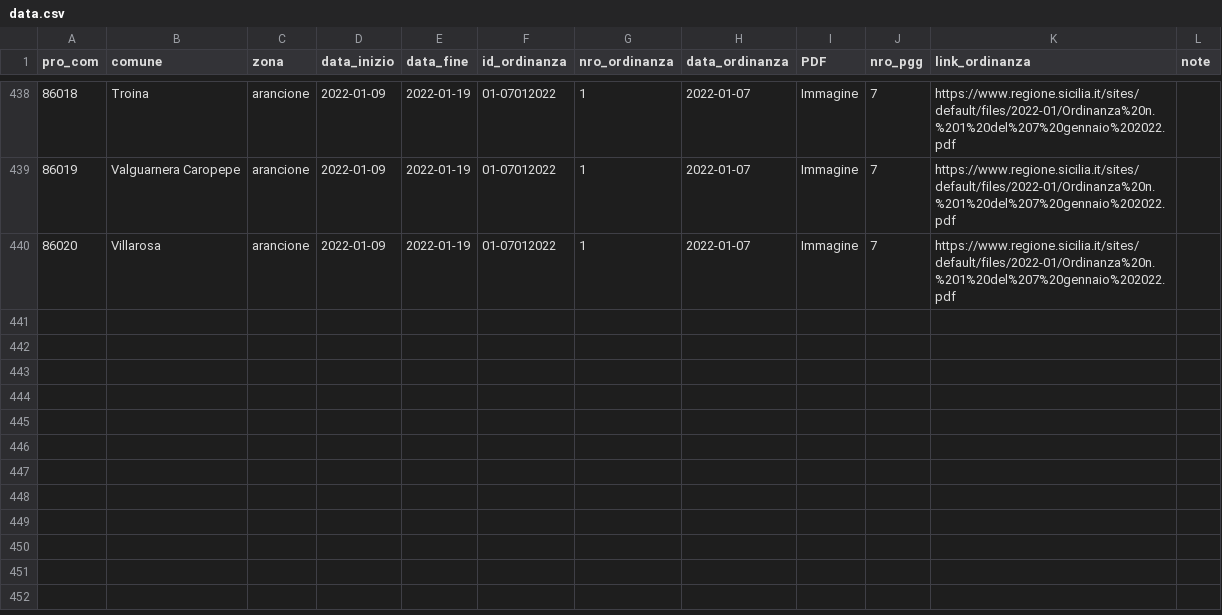
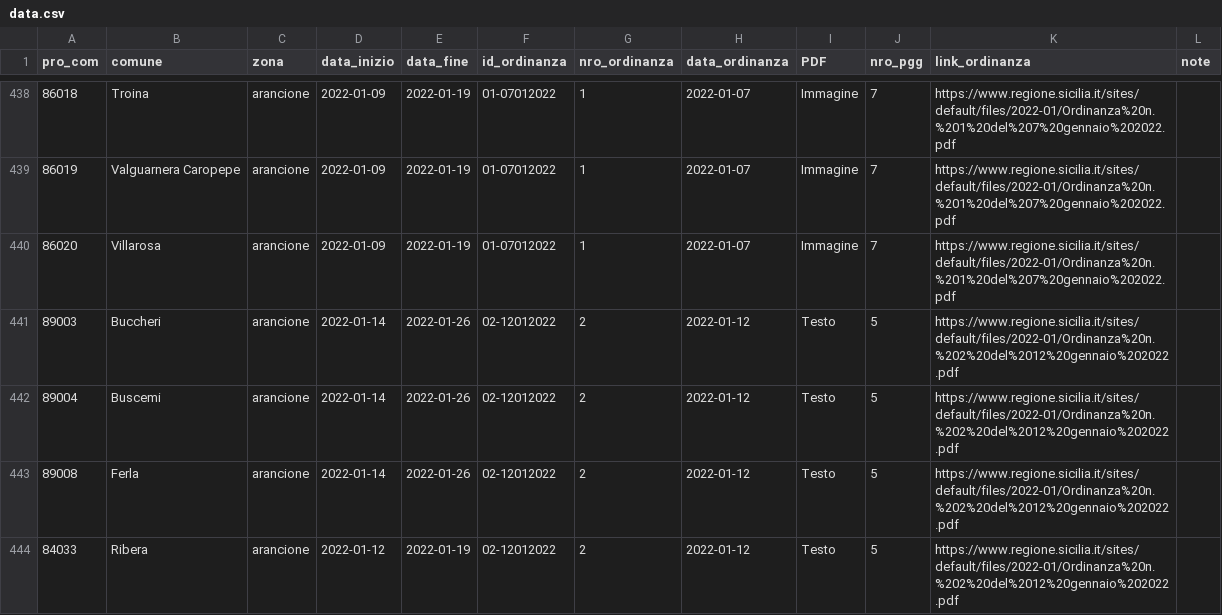
Before and after one commit to opendatasicilia/ordinanze-covid, a CSV file: data.csv, drawn as a sheet; only a part is shown, gaps mark what is left out.

```diff
--- a/data.csv
+++ b/data.csv
@@ -440 +440,5 @@ pro_com,comune,zona,data_inizio,data_fine,id_ordinanza,nro_ordinanza,data_ordina
 86020,Villarosa,arancione,2022-01-09,2022-01-19,01-07012022,1,2022-01-07,Immagine,7,https://www.regione.sicilia.it/sites/default/files/2022-01/Ordinanza%20n.%201%20del%207%20gennaio%202022.pdf,
+89003,Buccheri,arancione,2022-01-14,2022-01-26,02-12012022,2,2022-01-12,Testo,5,https://www.regione.sicilia.it/sites/default/files/2022-01/Ordinanza%20n.%202%20del%2012%20gennaio%202022.pdf,
+89004,Buscemi,arancione,2022-01-14,2022-01-26,02-12012022,2,2022-01-12,Testo,5,https://www.regione.sicilia.it/sites/default/files/2022-01/Ordinanza%20n.%202%20del%2012%20gennaio%202022.pdf,
+89008,Ferla,arancione,2022-01-14,2022-01-26,02-12012022,2,2022-01-12,Testo,5,https://www.regione.sicilia.it/sites/default/files/2022-01/Ordinanza%20n.%202%20del%2012%20gennaio%202022.pdf,
+84033,Ribera,arancione,2022-01-12,2022-01-19,02-12012022,2,2022-01-12,Testo,5,https://www.regione.sicilia.it/sites/default/files/2022-01/Ordinanza%20n.%202%20del%2012%20gennaio%202022.pdf,
```
Also changed, not shown: 1 other file.
